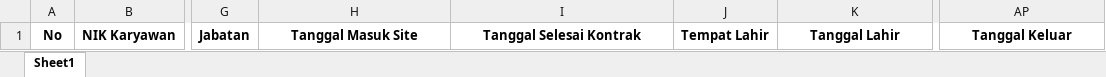
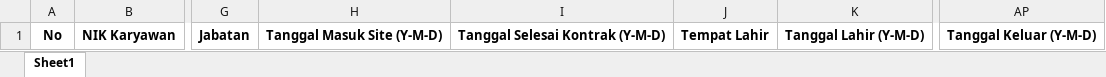
Before and after one commit to lukheman/hadirka-web, an Excel workbook: assets/template-csv/Format Template import Database Karyawan.xlsx, sheet Sheet1, drawn as a sheet; only a part is shown, gaps mark what is left out; values as stored, in another font and other column widths than the file's, no borders; table styles not drawn; the diff names each change by its address in the sheet, - before the commit and + after, or states it on an @@ line.

Commit message:
update master data: import karier

```diff
--- a/assets/template-csv/Format Template import Database Karyawan.xlsx (sheet Sheet1)
+++ b/assets/template-csv/Format Template import Database Karyawan.xlsx (sheet Sheet1)
-H1: Tanggal Masuk Site
+H1: Tanggal Masuk Site (Y-M-D)
-I1: Tanggal Selesai Kontrak
+I1: Tanggal Selesai Kontrak (Y-M-D)
-K1: Tanggal Lahir
+K1: Tanggal Lahir (Y-M-D)
-AP1: Tanggal Keluar
+AP1: Tanggal Keluar (Y-M-D)
```
Also changed, not shown: 8 other files.
